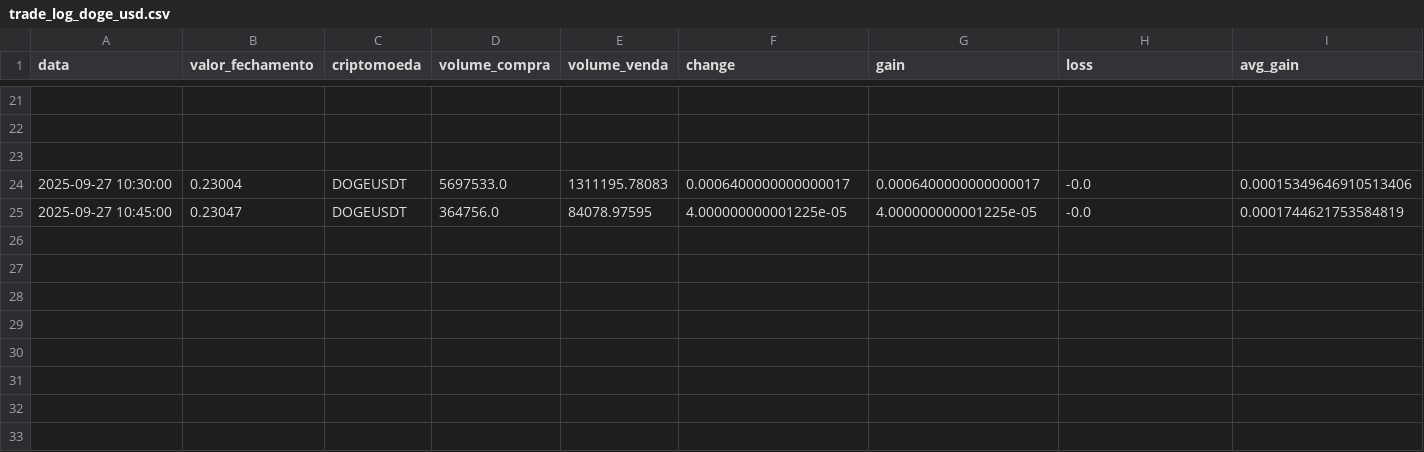
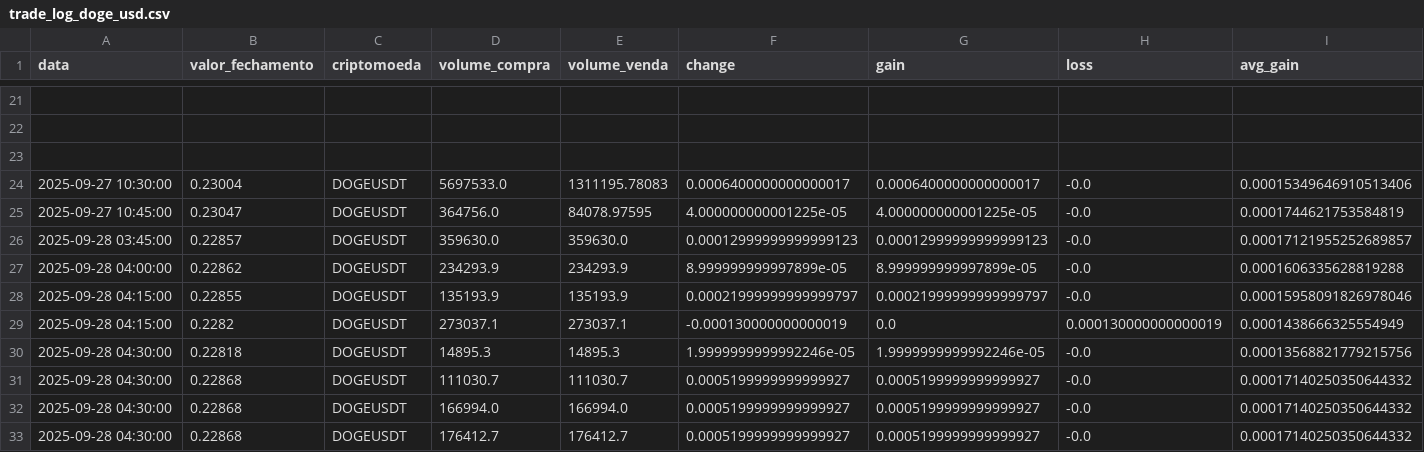
Before and after one commit to Jao-jpedro/Cripto, a CSV file: trade_log_doge_usd.csv, drawn as a sheet; only a part is shown, gaps mark what is left out; rows hold the shown columns only; the diff names each change by its address in the sheet, - before the commit and + after, or states it on an @@ line.

```diff
--- a/trade_log_doge_usd.csv
+++ b/trade_log_doge_usd.csv
+row 26: 2025-09-28 03:45:00 | 0.22857 | DOGEUSDT | 359630.0 | 359630.0 | 0.00012999999999999123 | 0.00012999999999999123 | -0.0 | 0.00017121955252689857
+row 27: 2025-09-28 04:00:00 | 0.22862 | DOGEUSDT | 234293.9 | 234293.9 | 8.999999999997899e-05 | 8.999999999997899e-05 | -0.0 | 0.0001606335628819288
+row 28: 2025-09-28 04:15:00 | 0.22855 | DOGEUSDT | 135193.9 | 135193.9 | 0.00021999999999999797 | 0.00021999999999999797 | -0.0 | 0.00015958091826978046
+row 29: 2025-09-28 04:15:00 | 0.2282 | DOGEUSDT | 273037.1 | 273037.1 | -0.000130000000000019 | 0.0 | 0.000130000000000019 | 0.0001438666325554949
+row 30: 2025-09-28 04:30:00 | 0.22818 | DOGEUSDT | 14895.3 | 14895.3 | 1.9999999999992246e-05 | 1.9999999999992246e-05 | -0.0 | 0.00013568821779215756
+row 31: 2025-09-28 04:30:00 | 0.22868 | DOGEUSDT | 111030.7 | 111030.7 | 0.0005199999999999927 | 0.0005199999999999927 | -0.0 | 0.00017140250350644332
+row 32: 2025-09-28 04:30:00 | 0.22868 | DOGEUSDT | 166994.0 | 166994.0 | 0.0005199999999999927 | 0.0005199999999999927 | -0.0 | 0.00017140250350644332
+row 33: 2025-09-28 04:30:00 | 0.22868 | DOGEUSDT | 176412.7 | 176412.7 | 0.0005199999999999927 | 0.0005199999999999927 | -0.0 | 0.00017140250350644332
```
Also changed, not shown: trade_log_aave_usd.csv, trade_log_btc_usd.csv, 17 other files.
